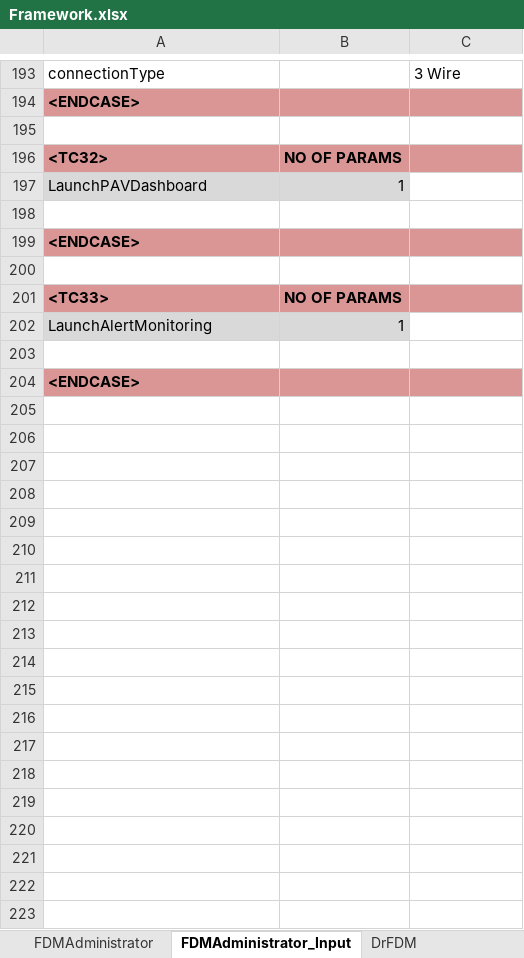
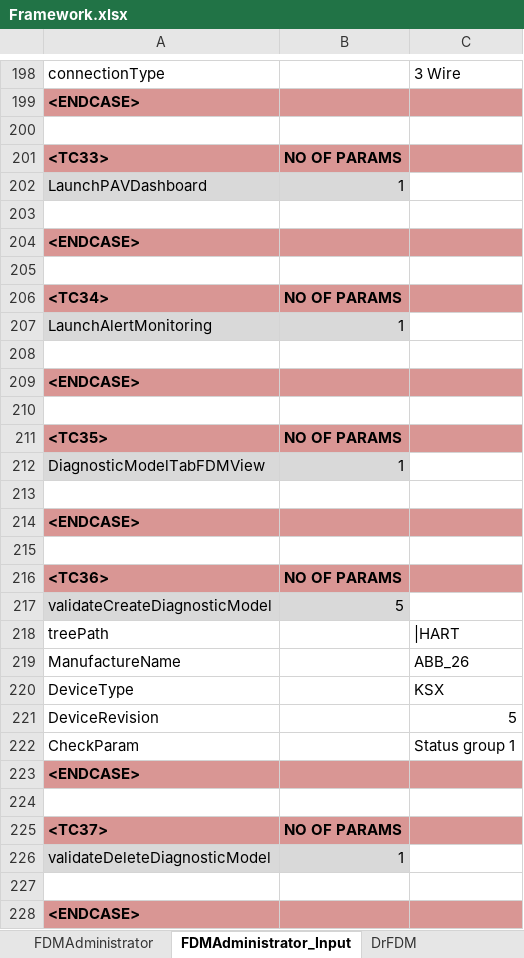
Before and after one commit to mpallavi21/FDMApplicationExcel, an Excel workbook: JSFDM/Framework.xlsx, sheet FDMAdministrator_Input, drawn as a sheet; only a part is shown, gaps mark what is left out; values as stored, in another font and other column widths than the file's, no borders; addresses are those after the commit; the diff covers the shown part only; the diff names each change by its address in the sheet, - before the commit and + after, or states it on an @@ line.

```diff
--- a/JSFDM/Framework.xlsx (sheet FDMAdministrator_Input)
+++ b/JSFDM/Framework.xlsx (sheet FDMAdministrator_Input)
@@ row 196 moved to row 190: <TC32> @@
+row 201: <TC33> | NO OF PARAMS
-A206: <TC33>
+A206: <TC34>
+row 208: (empty)
+row 209: <ENDCASE>
+row 210: (empty)
+row 211: <TC35> | NO OF PARAMS
+row 212: DiagnosticModelTabFDMView | 1
+row 213: (empty)
+row 214: <ENDCASE>
+row 215: (empty)
+row 216: <TC36> | NO OF PARAMS
+row 217: validateCreateDiagnosticModel | 5
+row 218: treePath |  | |HART
+row 219: ManufactureName |  | ABB_26
+row 220: DeviceType |  | KSX
+row 221: DeviceRevision |  | 5
+row 222: CheckParam |  | Status group 1
+row 223: <ENDCASE>
+row 224: (empty)
+row 225: <TC37> | NO OF PARAMS
+row 226: validateDeleteDiagnosticModel | 1
```
Also changed, not shown: 4 added rows, 3 moved rows and 1 edited cell elsewhere in this sheet, sheet FDMAdministrator, 43 other files.
